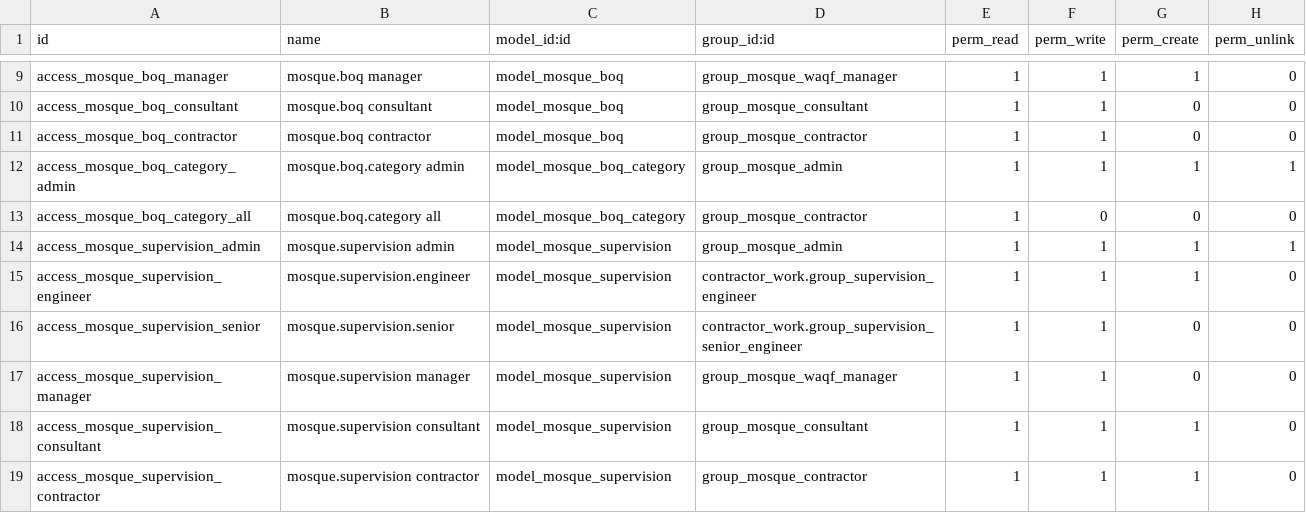
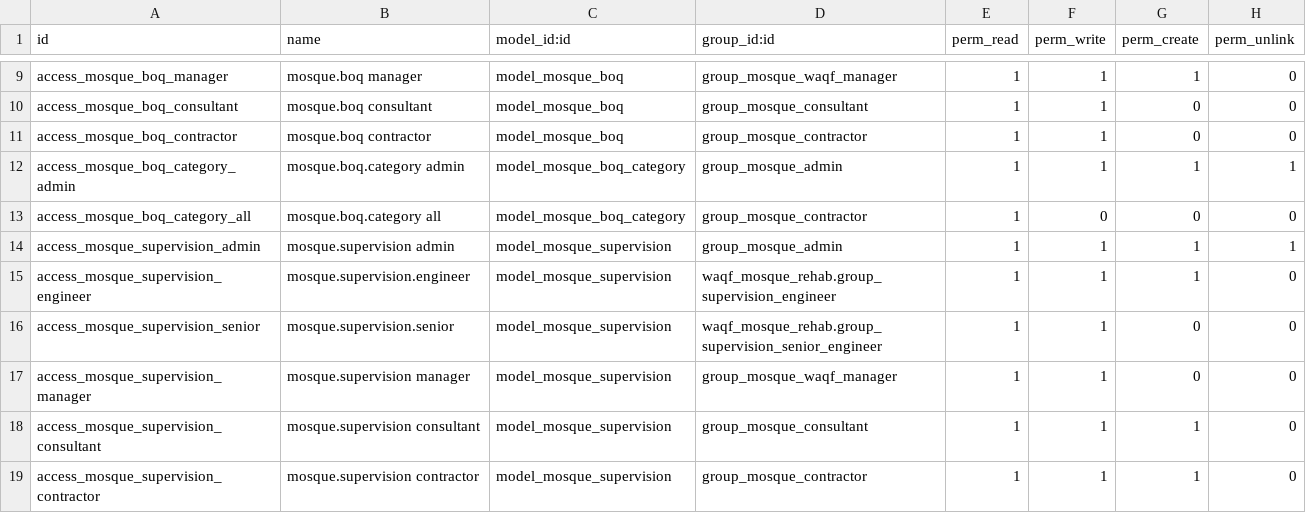
Before and after one commit to mojahd-hashim/odoo19, a CSV file: waqf_mosque_rehab/security/ir.model.access.csv, drawn as a sheet; only a part is shown, gaps mark what is left out.

Commit message:
update

```diff
--- a/waqf_mosque_rehab/security/ir.model.access.csv
+++ b/waqf_mosque_rehab/security/ir.model.access.csv
@@ -14,4 +14,4 @@ access_mosque_boq_category_all,mosque.boq.category all,model_mosque_boq_category
 access_mosque_supervision_admin,mosque.supervision admin,model_mosque_supervision,group_mosque_admin,1,1,1,1
-access_mosque_supervision_engineer,mosque.supervision.engineer,model_mosque_supervision,contractor_work.group_supervision_engineer,1,1,1,0
-access_mosque_supervision_senior,mosque.supervision.senior,model_mosque_supervision,contractor_work.group_supervision_senior_engineer,1,1,0,0
+access_mosque_supervision_engineer,mosque.supervision.engineer,model_mosque_supervision,waqf_mosque_rehab.group_supervision_engineer,1,1,1,0
+access_mosque_supervision_senior,mosque.supervision.senior,model_mosque_supervision,waqf_mosque_rehab.group_supervision_senior_engineer,1,1,0,0
 access_mosque_supervision_manager,mosque.supervision manager,model_mosque_supervision,group_mosque_waqf_manager,1,1,0,0
```
